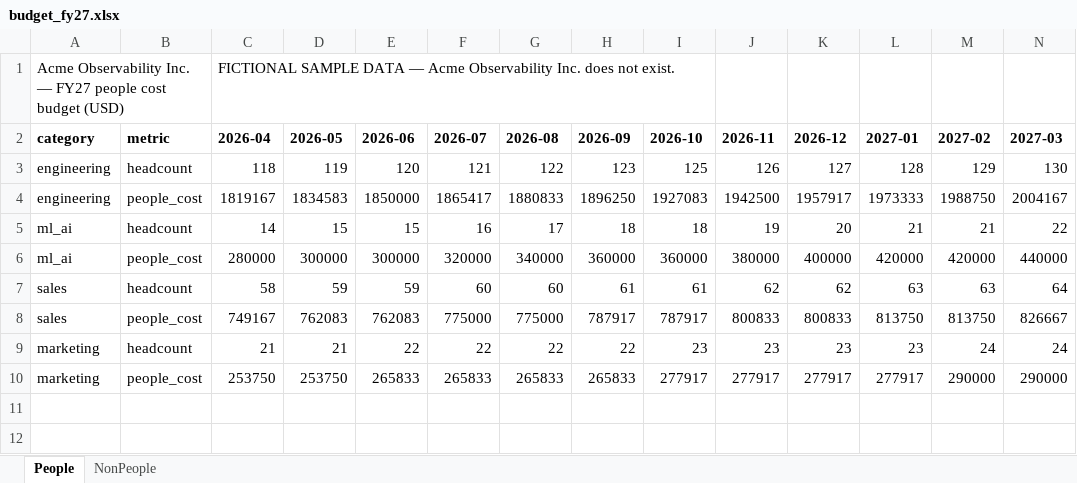
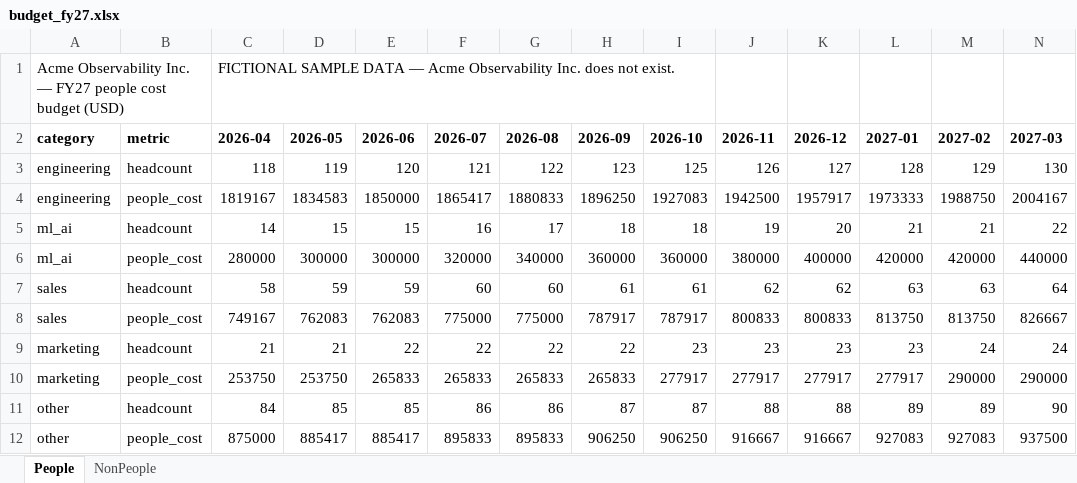
Before and after one commit to akarsh-dhingra/SpeedRadar-NeetHack, an Excel workbook: data/acme/budget_fy27.xlsx, sheet People, drawn as a sheet; only a part is shown; values as stored, in another font and other column widths than the file's, no borders; rows hold the shown columns only; the diff names each change by its address in the sheet, - before the commit and + after, or states it on an @@ line.

```diff
--- a/data/acme/budget_fy27.xlsx (sheet People)
+++ b/data/acme/budget_fy27.xlsx (sheet People)
+row 11: other | headcount | 84 | 85 | 85 | 86 | 86 | 87 | 87 | 88 | 88 | 89 | 89 | 90
+row 12: other | people_cost | 875000 | 885417 | 885417 | 895833 | 895833 | 906250 | 906250 | 916667 | 916667 | 927083 | 927083 | 937500
```
Also changed, not shown: 25 other files.
